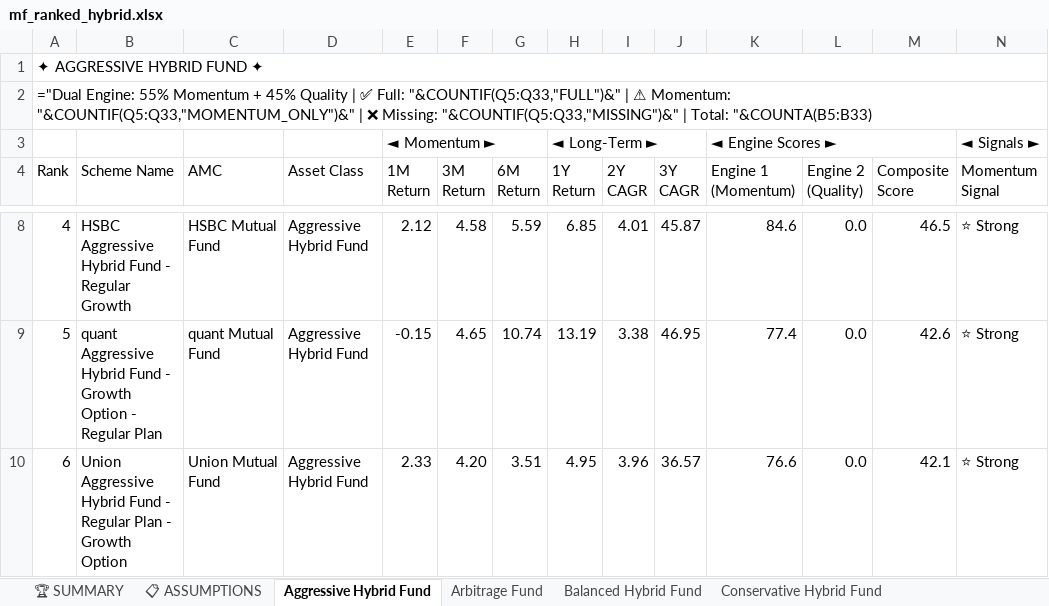
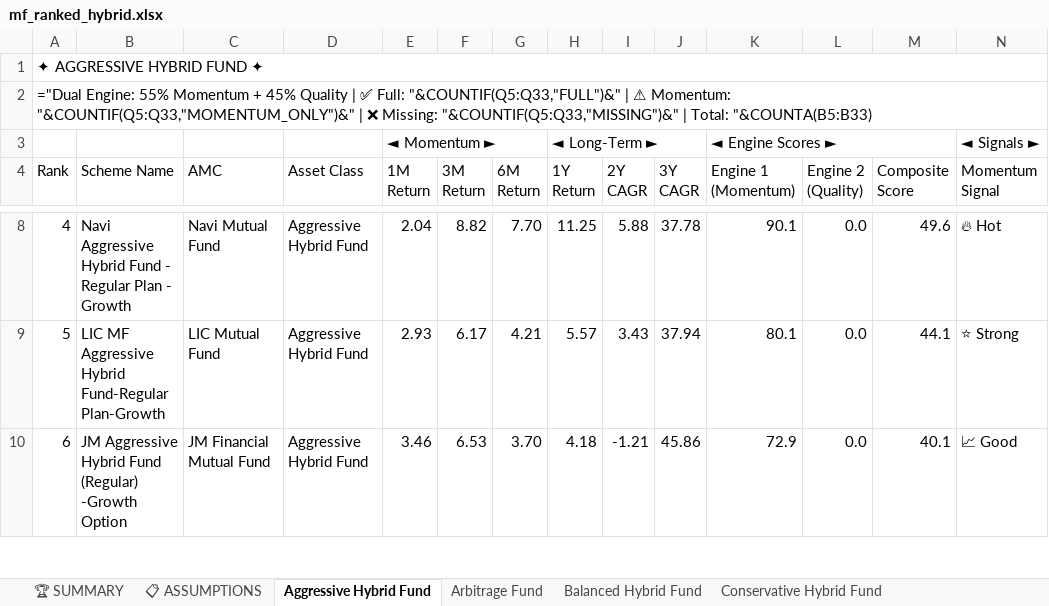
Before and after one commit to rahulshirke7951/amfi-mf-ranker-hybrid, an Excel workbook: output/mf_ranked_hybrid.xlsx, sheet Aggressive Hybrid Fund, drawn as a sheet; only a part is shown, gaps mark what is left out; values as stored, in another font and other column widths than the file's, no cell formats; formulas without a stored value are shown as written; the diff covers the shown part only; the diff names each change by its address in the sheet, - before the commit and + after, or states it on an @@ line.

```diff
--- a/output/mf_ranked_hybrid.xlsx (sheet Aggressive Hybrid Fund)
+++ b/output/mf_ranked_hybrid.xlsx (sheet Aggressive Hybrid Fund)
-B8 (Scheme Name): HSBC Aggressive Hybrid Fund - Regular Growth
+B8 (Scheme Name): Navi Aggressive Hybrid Fund - Regular Plan - Growth
-C8 (AMC): HSBC Mutual Fund
+C8 (AMC): Navi Mutual Fund
-E8 (1M Return): 2.12
+E8 (1M Return): 2.04
-F8 (3M Return): 4.58
+F8 (3M Return): 8.82
-G8 (6M Return): 5.59
+G8 (6M Return): 7.70
-H8 (1Y Return): 6.85
+H8 (1Y Return): 11.25
-I8 (2Y CAGR): 4.01
+I8 (2Y CAGR): 5.88
-J8 (3Y CAGR): 45.87
+J8 (3Y CAGR): 37.78
-K8 (Engine 1 (Momentum)): 84.6
+K8 (Engine 1 (Momentum)): 90.1
-M8 (Composite Score): 46.5
+M8 (Composite Score): 49.6
-N8 (Momentum Signal): ⭐ Strong
+N8 (Momentum Signal): 🔥 Hot
-B9 (Scheme Name): quant Aggressive Hybrid Fund - Growth Option - Regular Plan
+B9 (Scheme Name): LIC MF Aggressive Hybrid Fund-Regular Plan-Growth
-C9 (AMC): quant Mutual Fund
+C9 (AMC): LIC Mutual Fund
-E9 (1M Return): -0.15
+E9 (1M Return): 2.93
-F9 (3M Return): 4.65
+F9 (3M Return): 6.17
-G9 (6M Return): 10.74
+G9 (6M Return): 4.21
-H9 (1Y Return): 13.19
+H9 (1Y Return): 5.57
-I9 (2Y CAGR): 3.38
+I9 (2Y CAGR): 3.43
-J9 (3Y CAGR): 46.95
+J9 (3Y CAGR): 37.94
-K9 (Engine 1 (Momentum)): 77.4
+K9 (Engine 1 (Momentum)): 80.1
-M9 (Composite Score): 42.6
+M9 (Composite Score): 44.1
-B10 (Scheme Name): Union Aggressive Hybrid Fund - Regular Plan - Growth Option
+B10 (Scheme Name): JM Aggressive Hybrid Fund (Regular) -Growth Option
-C10 (AMC): Union Mutual Fund
+C10 (AMC): JM Financial Mutual Fund
-E10 (1M Return): 2.33
+E10 (1M Return): 3.46
-F10 (3M Return): 4.20
+F10 (3M Return): 6.53
-G10 (6M Return): 3.51
+G10 (6M Return): 3.70
-H10 (1Y Return): 4.95
+H10 (1Y Return): 4.18
-I10 (2Y CAGR): 3.96
+I10 (2Y CAGR): -1.21
-J10 (3Y CAGR): 36.57
+J10 (3Y CAGR): 45.86
-K10 (Engine 1 (Momentum)): 76.6
+K10 (Engine 1 (Momentum)): 72.9
-M10 (Composite Score): 42.1
+M10 (Composite Score): 40.1
-N10 (Momentum Signal): ⭐ Strong
+N10 (Momentum Signal): 📈 Good
```
Also changed, not shown: 234 edited cells elsewhere in this sheet, sheet 📊 CONSOLIDATED, sheet Arbitrage Fund, sheet Dynamic Asset Allocation Or Bal, sheet Multi Asset Allocation, sheet Conservative Hybrid Fund, sheet Equity Savings, 3 more sheets, cell formats.
